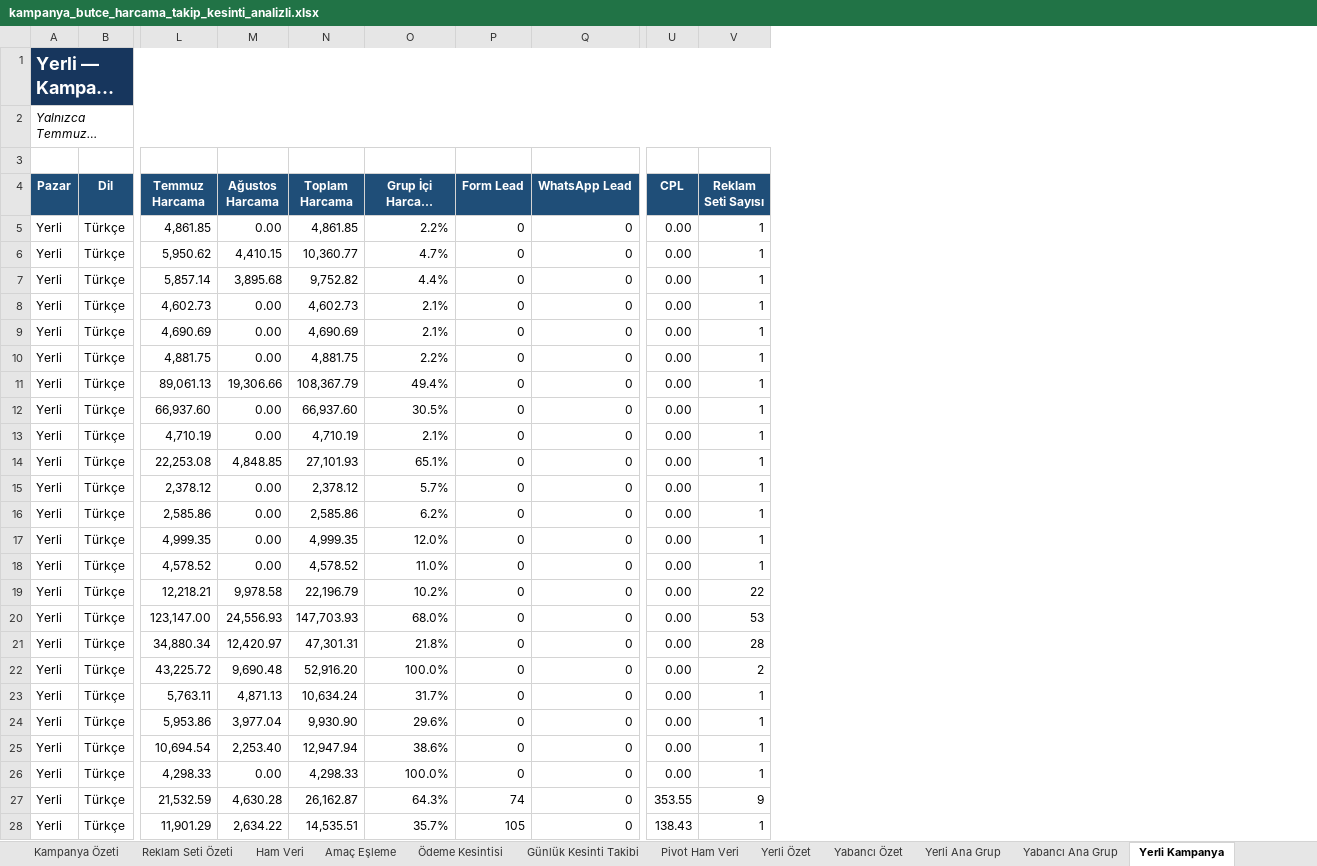
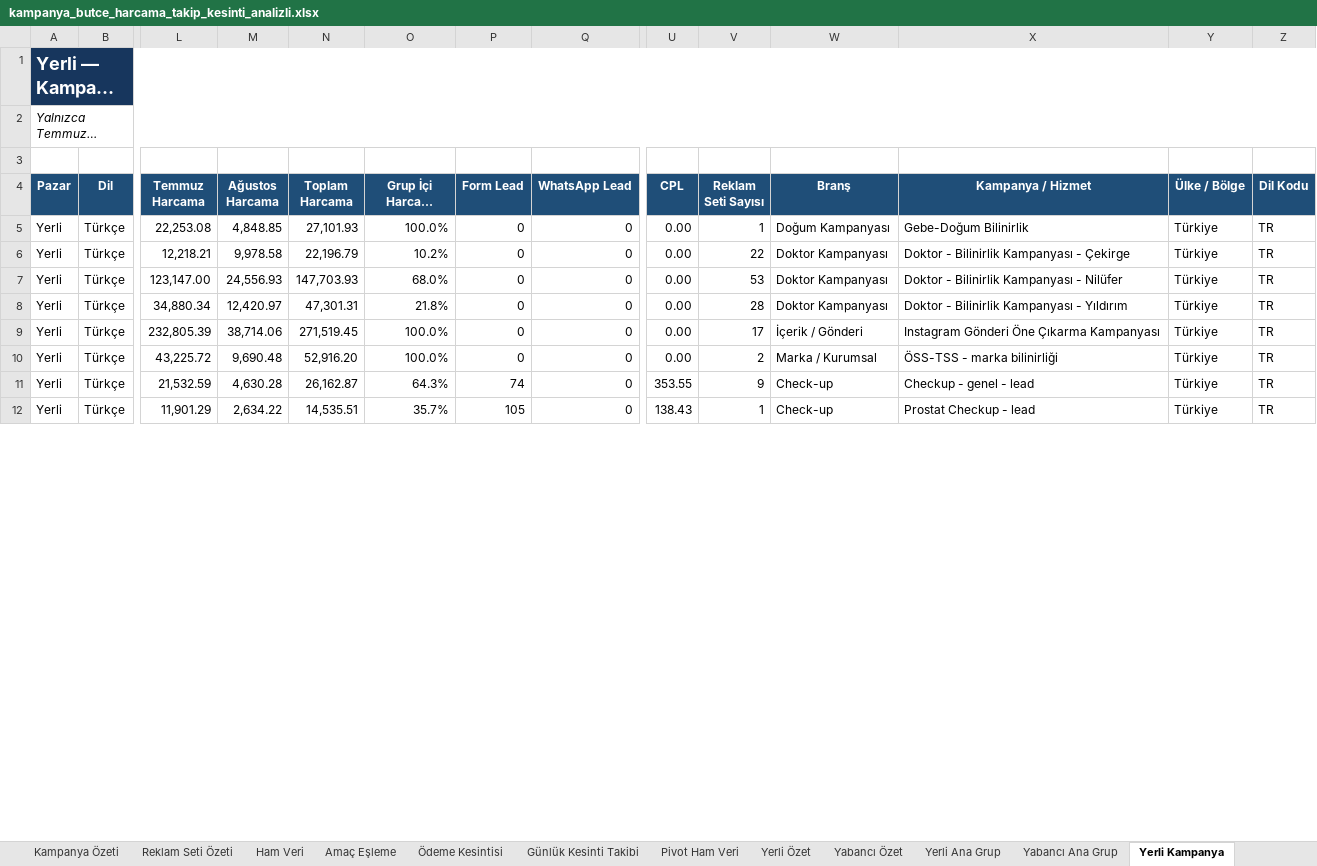
Before and after one commit to DorukDeveloperAi/ReklamZeka, an Excel workbook: outputs/campaign_budget_tracker_20260810/kampanya_butce_harcama_takip_kesinti_analizli.xlsx, sheet Yerli Kampanya, drawn as a sheet; only a part is shown, gaps mark what is left out; long unchanged cells end in …; values as stored, in another font and other column widths than the file's, no borders; table styles not drawn; removed rows and columns are numbered as before the commit, all else as after; rows hold the shown columns only; the diff names each change by its address in the sheet, - before the commit and + after, or states it on an @@ line.

Commit message:
cp(outputs,"outputs,docs): 24 dosya · +12160/-3040
outputs/campaign_budget_tracker_20260810/kampanya_butce_harcama_takip_kesinti_analizli.xlsx.inspect.ndjson  +9091 -1599
outputs/campaign_budget_tracker_20260810/kampanya_butce_harcama_takip.xlsx.inspect.ndjson  +2134 -478
outputs/campaign_budget_tracker_20260810/pivot_ham_veri.csv   +518 -524
outputs/campaign_budget_tracker_20260810/ham_veri.csv         +329 -333
docs/durum/2026-08-10.json                                    +41 -41
outputs/campaign_budget_tracker_20260810/kampanya_ozeti.csv   +28 -46
docs/DURUM.md                                                 +19 -19
"outputs/campaign_budget_tracker_20260810/Ana_Grup_\303\226zeti_final.png"  (ikili)
"outputs/campaign_budget_tracker_20260810/Kampanya_\303\226zeti_final.png"  (ikili)
"outputs/campaign_budget_tracker_20260810/Reklam_Seti_\303\226zeti_final.png"  (ikili)
… +14 dosya

Aide-Tur: checkpoint
Aide-Tetik: tasima

```diff
--- a/outputs/campaign_budget_tracker_20260810/kampanya_butce_harcama_takip_kesinti_analizli.xlsx (sheet Yerli Kampanya)
+++ b/outputs/campaign_budget_tracker_20260810/kampanya_butce_harcama_takip_kesinti_analizli.xlsx (sheet Yerli Kampanya)
+column W (Branş), rows 5-8: Doğum Kampanyası | Doktor Kampanyası | Doktor Kampanyası | Doktor Kampanyası; rows 10-12: Marka / Kurumsal | Check-up | Check-up
+column X (Kampanya / Hizmet), rows 5-8: Gebe-Doğum Bilinirlik | Doktor - Bilinirlik Kampanyası - Çekirge | Doktor - Bilinirlik Kampanyası - Nilüfer | Doktor - Bilinirlik Kampanyası - Yıldırım; rows 10-12: ÖSS-TSS - marka bilinirliği | Checkup - genel - lead | Prostat Checkup - lead
+column Y (Ülke / Bölge), rows 5-8: all Türkiye; rows 10-12: all Türkiye
+column Z (Dil Kodu), rows 5-8: all TR; rows 10-12: all TR
-row 5: Yerli | Türkçe | 4,861.85 | 0.00 | 4,861.85 | 2.2% | 0 | 0 | 0.00 | 1
-row 6: Yerli | Türkçe | 5,950.62 | 4,410.15 | 10,360.77 | 4.7% | 0 | 0 | 0.00 | 1
-row 7: Yerli | Türkçe | 5,857.14 | 3,895.68 | 9,752.82 | 4.4% | 0 | 0 | 0.00 | 1
-row 8: Yerli | Türkçe | 4,602.73 | 0.00 | 4,602.73 | 2.1% | 0 | 0 | 0.00 | 1
-row 9: Yerli | Türkçe | 4,690.69 | 0.00 | 4,690.69 | 2.1% | 0 | 0 | 0.00 | 1
-row 10: Yerli | Türkçe | 4,881.75 | 0.00 | 4,881.75 | 2.2% | 0 | 0 | 0.00 | 1
-row 11: Yerli | Türkçe | 89,061.13 | 19,306.66 | 108,367.79 | 49.4% | 0 | 0 | 0.00 | 1
-row 12: Yerli | Türkçe | 66,937.60 | 0.00 | 66,937.60 | 30.5% | 0 | 0 | 0.00 | 1
-row 13: Yerli | Türkçe | 4,710.19 | 0.00 | 4,710.19 | 2.1% | 0 | 0 | 0.00 | 1
-O5 (Grup İçi Harcama Payı %): 65.1%
+O5 (Grup İçi Harcama Payı %): 100.0%
-row 15: Yerli | Türkçe | 2,378.12 | 0.00 | 2,378.12 | 5.7% | 0 | 0 | 0.00 | 1
-row 16: Yerli | Türkçe | 2,585.86 | 0.00 | 2,585.86 | 6.2% | 0 | 0 | 0.00 | 1
-row 17: Yerli | Türkçe | 4,999.35 | 0.00 | 4,999.35 | 12.0% | 0 | 0 | 0.00 | 1
-row 18: Yerli | Türkçe | 4,578.52 | 0.00 | 4,578.52 | 11.0% | 0 | 0 | 0.00 | 1
+row 9: Yerli | Türkçe | 232,805.39 | 38,714.06 | 271,519.45 | 100.0% | 0 | 0 | 0.00 | 17 | İçerik / Gönderi | Instagram Gönderi Öne Çıkarma Kampanyası | Türkiye | TR
-row 23: Yerli | Türkçe | 5,763.11 | 4,871.13 | 10,634.24 | 31.7% | 0 | 0 | 0.00 | 1
-row 24: Yerli | Türkçe | 5,953.86 | 3,977.04 | 9,930.90 | 29.6% | 0 | 0 | 0.00 | 1
-row 25: Yerli | Türkçe | 10,694.54 | 2,253.40 | 12,947.94 | 38.6% | 0 | 0 | 0.00 | 1
-row 26: Yerli | Türkçe | 4,298.33 | 0.00 | 4,298.33 | 100.0% | 0 | 0 | 0.00 | 1
```
Also changed, not shown: sheet Pivot Ham Veri, sheet Yerli Pivot Ham, sheet Ham Veri, sheet Yerli Ham Veri, sheet Reklam Seti Özeti, sheet Yerli Reklam Seti, 8 more sheets, formulas that keep their value, outputs/campaign_budget_tracker_20260810/kampanya_butce_harcama_takip.xlsx, 22 other files.
